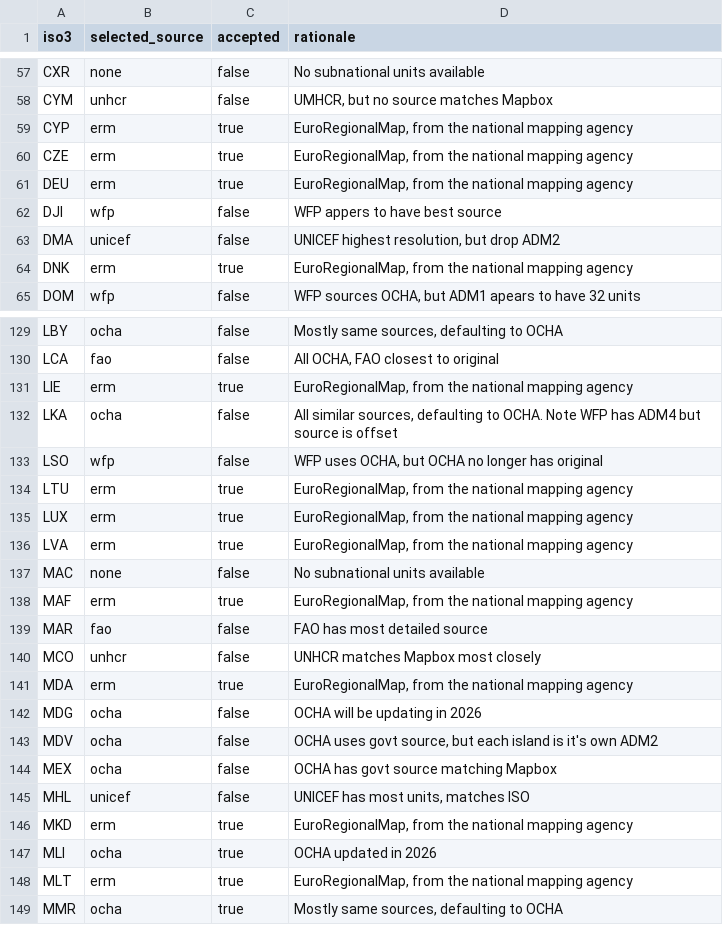
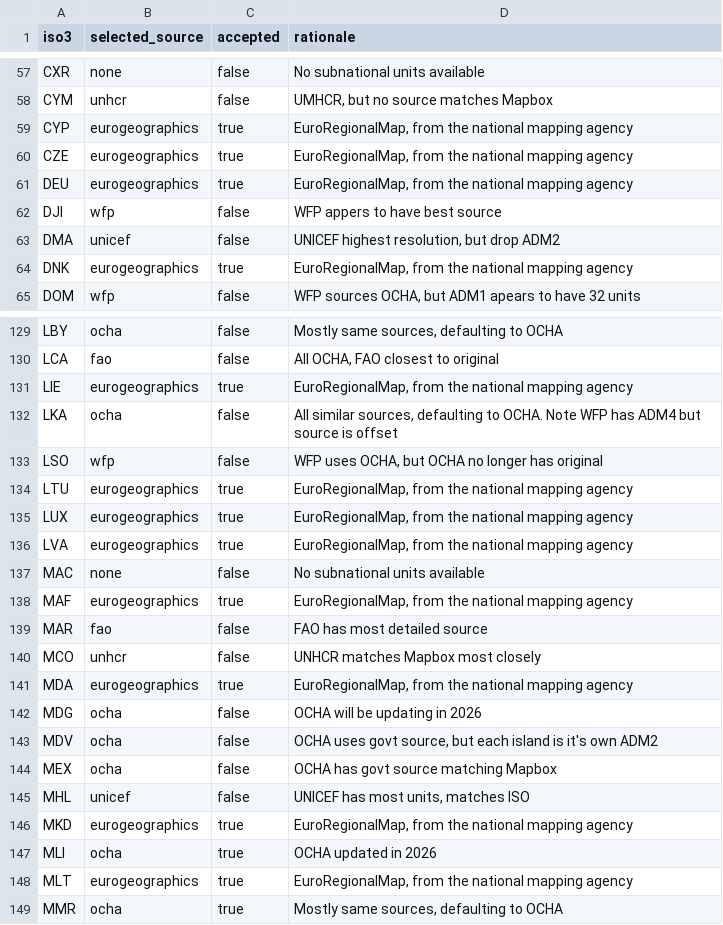
Before and after one commit to OCHA-DAP/cod-app, a CSV file: src/lib/explorer/decisions.csv, drawn as a sheet; only a part is shown, gaps mark what is left out; the diff covers the shown part only.

Commit message:
EuroGeographics source reads ERM and EGM; OCHA adds legacy COD-AB
- Rename the erm source to eurogeographics. It dissolves fieldmaps/subnational's
  EuroRegionalMap and EuroGlobalMap originals (EGM covers BIH, GRL and SRB).
- Share the subnational catalog reader, check and dissolve in explorer/subnational.py.
- The ocha source adds the subnational cod-ab-legacy layers for the 38 locations
  COD-AB lacks, with src_name as provider and src_date as valid_on.
- The global build extends legacy OCHA picks like partner sources. Current COD-AB
  picks keep the cod-ab catalog's extended geometry.

```diff
--- a/src/lib/explorer/decisions.csv
+++ b/src/lib/explorer/decisions.csv
@@ -58,8 +58,8 @@ CXR,none,false,No subnational units available
 CYM,unhcr,false,"UMHCR, but no source matches Mapbox"
-CYP,erm,true,"EuroRegionalMap, from the national mapping agency"
-CZE,erm,true,"EuroRegionalMap, from the national mapping agency"
-DEU,erm,true,"EuroRegionalMap, from the national mapping agency"
+CYP,eurogeographics,true,"EuroRegionalMap, from the national mapping agency"
+CZE,eurogeographics,true,"EuroRegionalMap, from the national mapping agency"
+DEU,eurogeographics,true,"EuroRegionalMap, from the national mapping agency"
 DJI,wfp,false,WFP appers to have best source
 DMA,unicef,false,"UNICEF highest resolution, but drop ADM2"
-DNK,erm,true,"EuroRegionalMap, from the national mapping agency"
+DNK,eurogeographics,true,"EuroRegionalMap, from the national mapping agency"
 DOM,wfp,false,"WFP sources OCHA, but ADM1 apears to have 32 units"
@@ -130,13 +130,13 @@ LBY,ocha,false,"Mostly same sources, defaulting to OCHA"
 LCA,fao,false,"All OCHA, FAO closest to original"
-LIE,erm,true,"EuroRegionalMap, from the national mapping agency"
+LIE,eurogeographics,true,"EuroRegionalMap, from the national mapping agency"
 LKA,ocha,false,"All similar sources, defaulting to OCHA. Note WFP has ADM4 but source is offset"
 LSO,wfp,false,"WFP uses OCHA, but OCHA no longer has original"
-LTU,erm,true,"EuroRegionalMap, from the national mapping agency"
-LUX,erm,true,"EuroRegionalMap, from the national mapping agency"
-LVA,erm,true,"EuroRegionalMap, from the national mapping agency"
+LTU,eurogeographics,true,"EuroRegionalMap, from the national mapping agency"
+LUX,eurogeographics,true,"EuroRegionalMap, from the national mapping agency"
+LVA,eurogeographics,true,"EuroRegionalMap, from the national mapping agency"
 MAC,none,false,No subnational units available
-MAF,erm,true,"EuroRegionalMap, from the national mapping agency"
+MAF,eurogeographics,true,"EuroRegionalMap, from the national mapping agency"
 MAR,fao,false,FAO has most detailed source
 MCO,unhcr,false,UNHCR matches Mapbox most closely
-MDA,erm,true,"EuroRegionalMap, from the national mapping agency"
+MDA,eurogeographics,true,"EuroRegionalMap, from the national mapping agency"
 MDG,ocha,false,OCHA will be updating in 2026
@@ -145,5 +145,5 @@ MEX,ocha,false,OCHA has govt source matching Mapbox
 MHL,unicef,false,"UNICEF has most units, matches ISO"
-MKD,erm,true,"EuroRegionalMap, from the national mapping agency"
+MKD,eurogeographics,true,"EuroRegionalMap, from the national mapping agency"
 MLI,ocha,true,OCHA updated in 2026
-MLT,erm,true,"EuroRegionalMap, from the national mapping agency"
+MLT,eurogeographics,true,"EuroRegionalMap, from the national mapping agency"
 MMR,ocha,true,"Mostly same sources, defaulting to OCHA"
```
Also changed, not shown: 30 edited cells elsewhere in this file, 15 other files.
